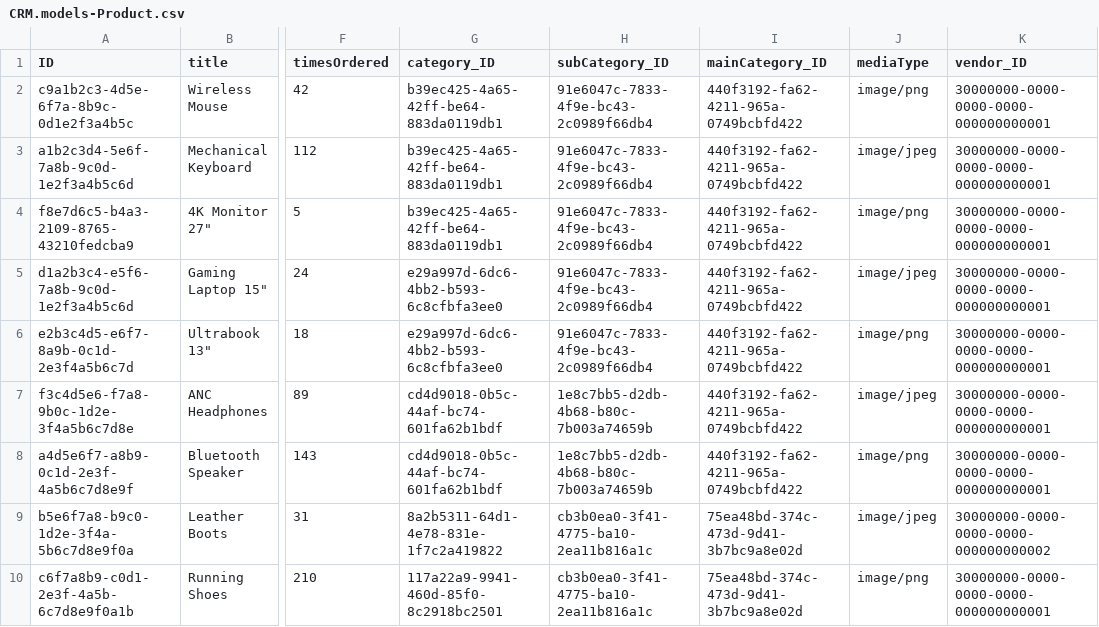
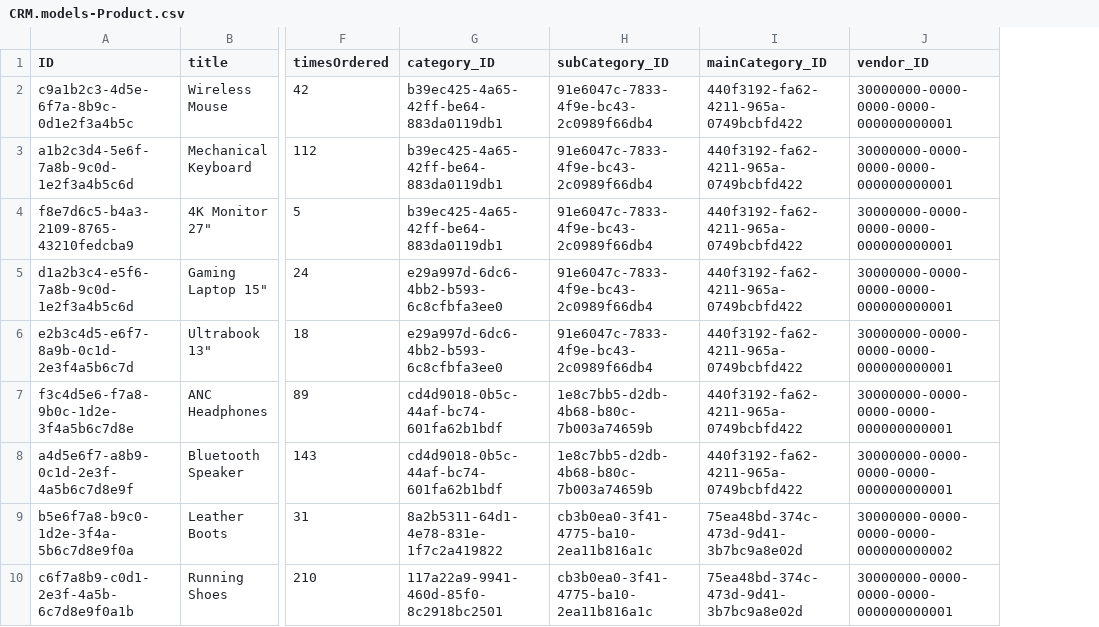
Before and after one commit to egors-prof/InternshipCRM, a CSV file: db/data/CRM.models-Product.csv, drawn as a sheet; only a part is shown, gaps mark what is left out; the diff names each change by its address in the sheet, - before the commit and + after, or states it on an @@ line.

```diff
--- a/db/data/CRM.models-Product.csv
+++ b/db/data/CRM.models-Product.csv
-column J (mediaType), rows 2-10: image/png | image/jpeg | image/png | image/jpeg | image/png | image/jpeg | image/png | image/jpeg | image/png
```
Also changed, not shown: 10 other files.
